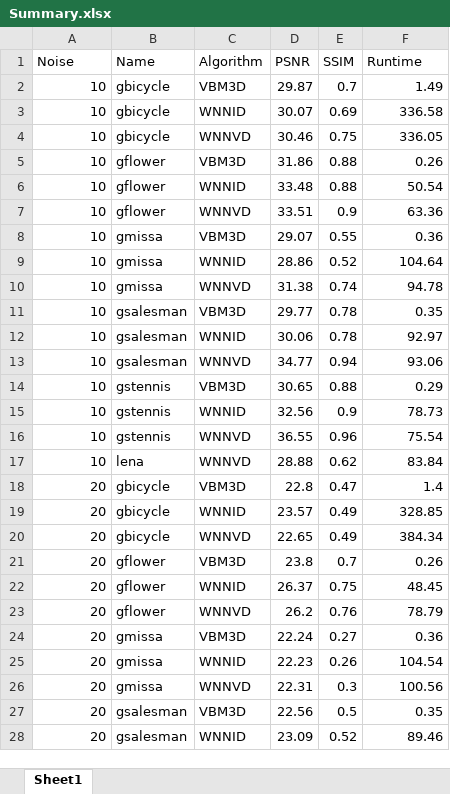
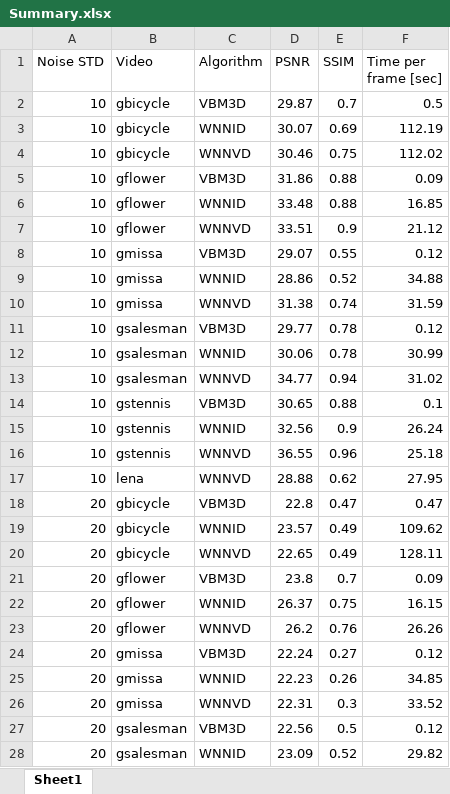
Before and after one commit to roy-hachnochi/WNNM-Video-Denoising, an Excel workbook: Results/Summary.xlsx, sheet Sheet1, drawn as a sheet; only a part is shown; values as stored, in another font and other column widths than the file's, no cell formats; the diff covers the shown part only; the diff names each change by its address in the sheet, - before the commit and + after, or states it on an @@ line.

Commit message:
Change 'time' field to 'timePerFrame'

```diff
--- a/Results/Summary.xlsx (sheet Sheet1)
+++ b/Results/Summary.xlsx (sheet Sheet1)
-A1: Noise
+A1: Noise STD
-B1: Name
+B1: Video
-F1: Runtime
+F1: Time per frame [sec]
-F2 (Time per frame [sec]): 1.49
+F2 (Time per frame [sec]): 0.5
-F3 (Time per frame [sec]): 336.58
+F3 (Time per frame [sec]): 112.19
-F4 (Time per frame [sec]): 336.05
+F4 (Time per frame [sec]): 112.02
-F5 (Time per frame [sec]): 0.26
+F5 (Time per frame [sec]): 0.09
-F6 (Time per frame [sec]): 50.54
+F6 (Time per frame [sec]): 16.85
-F7 (Time per frame [sec]): 63.36
+F7 (Time per frame [sec]): 21.12
-F8 (Time per frame [sec]): 0.36
+F8 (Time per frame [sec]): 0.12
-F9 (Time per frame [sec]): 104.64
+F9 (Time per frame [sec]): 34.88
-F10 (Time per frame [sec]): 94.78
+F10 (Time per frame [sec]): 31.59
-F11 (Time per frame [sec]): 0.35
+F11 (Time per frame [sec]): 0.12
-F12 (Time per frame [sec]): 92.97
+F12 (Time per frame [sec]): 30.99
-F13 (Time per frame [sec]): 93.06
+F13 (Time per frame [sec]): 31.02
-F14 (Time per frame [sec]): 0.29
+F14 (Time per frame [sec]): 0.1
-F15 (Time per frame [sec]): 78.73
+F15 (Time per frame [sec]): 26.24
-F16 (Time per frame [sec]): 75.54
+F16 (Time per frame [sec]): 25.18
-F17 (Time per frame [sec]): 83.84
+F17 (Time per frame [sec]): 27.95
-F18 (Time per frame [sec]): 1.4
+F18 (Time per frame [sec]): 0.47
-F19 (Time per frame [sec]): 328.85
+F19 (Time per frame [sec]): 109.62
-F20 (Time per frame [sec]): 384.34
+F20 (Time per frame [sec]): 128.11
-F21 (Time per frame [sec]): 0.26
+F21 (Time per frame [sec]): 0.09
-F22 (Time per frame [sec]): 48.45
+F22 (Time per frame [sec]): 16.15
-F23 (Time per frame [sec]): 78.79
+F23 (Time per frame [sec]): 26.26
-F24 (Time per frame [sec]): 0.36
+F24 (Time per frame [sec]): 0.12
-F25 (Time per frame [sec]): 104.54
+F25 (Time per frame [sec]): 34.85
-F26 (Time per frame [sec]): 100.56
+F26 (Time per frame [sec]): 33.52
-F27 (Time per frame [sec]): 0.35
+F27 (Time per frame [sec]): 0.12
-F28 (Time per frame [sec]): 89.46
+F28 (Time per frame [sec]): 29.82
```
Also changed, not shown: 21 edited cells elsewhere in this sheet, cell formats, 3 other files.
